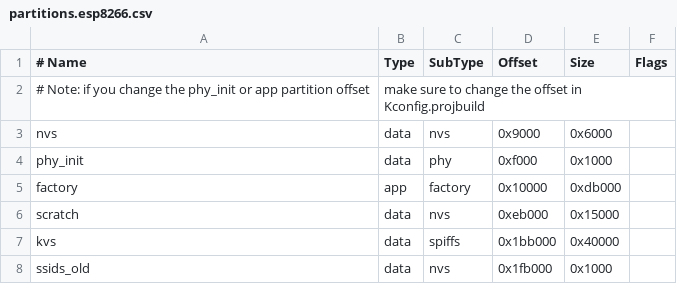
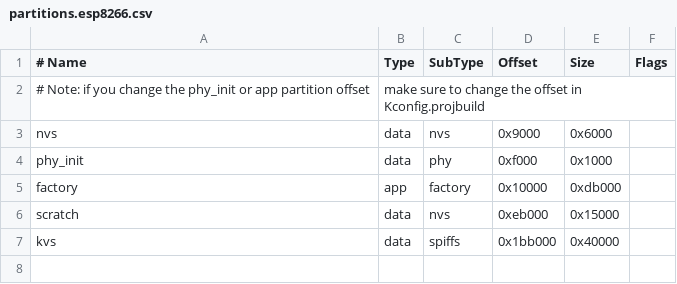
Before and after one commit to gloomyandy/WiFiSocketServerRTOS, a CSV file: partitions.esp8266.csv, drawn as a sheet.

Commit message:
Fix old ssids offset
Do not encode the old ssid offset in the partition table. Instead,
detect the flash size and set the appropriate offset as there are both
2MB and 4MB modules in the wild.

The older firmware seems to put the old ssids in an address beyond 2MB.
On 4MB modules this is not an issue. But on 2MB modules, accesses beyond
the flash size seems to wrap around. Do not rely on this behavior, and
instead detect the chip size to set the proper offset.

```diff
--- a/partitions.esp8266.csv
+++ b/partitions.esp8266.csv
@@ -7,2 +7 @@ scratch,   data, nvs,     0xeb000,  0x15000,
 kvs,       data, spiffs,  0x1bb000, 0x40000,
-ssids_old, data, nvs,     0x1fb000, 0x1000,
```
Also changed, not shown: 1 other file.
